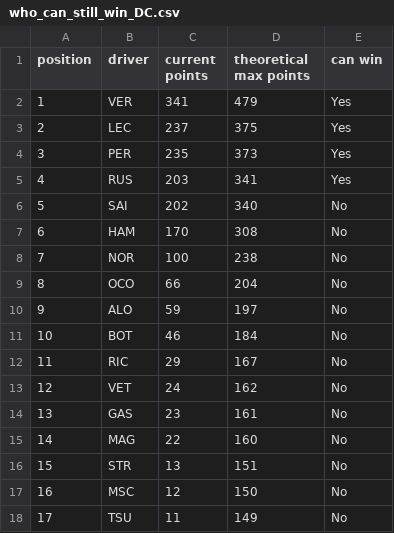
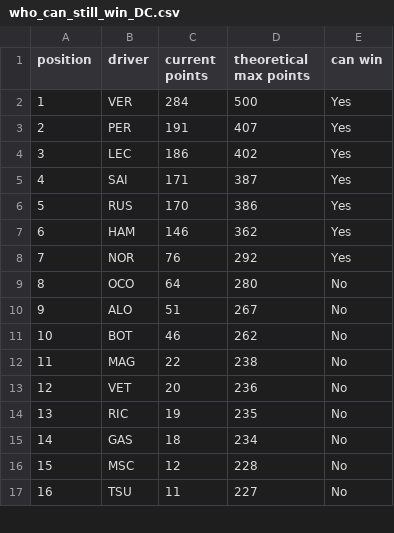
Before and after one commit to yoannbtn/yoannbtn.github.io, a CSV file: output/2022-08-28_Belgian_Grand_Prix/who_can_still_win_DC.csv, drawn as a sheet; only a part is shown; removed rows and columns are numbered as before the commit, all else as after; the diff covers the shown part only; the diff names each change by its address in the sheet, - before the commit and + after, or states it on an @@ line.

```diff
--- a/output/2022-08-28_Belgian_Grand_Prix/who_can_still_win_DC.csv
+++ b/output/2022-08-28_Belgian_Grand_Prix/who_can_still_win_DC.csv
-C2 (current points): 341
+C2 (current points): 284
-D2 (theoretical max points): 479
+D2 (theoretical max points): 500
-row 3: 2 | LEC | 237 | 375 | Yes
@@ column A (position) renumbered from row 3 down @@
-C3 (current points): 235
+C3 (current points): 191
-D3 (theoretical max points): 373
+D3 (theoretical max points): 407
+row 4: 3 | LEC | 186 | 402 | Yes
+row 5: 4 | SAI | 171 | 387 | Yes
-C6 (current points): 203
+C6 (current points): 170
-D6 (theoretical max points): 341
+D6 (theoretical max points): 386
-row 6: 5 | SAI | 202 | 340 | No
-C7 (current points): 170
+C7 (current points): 146
-D7 (theoretical max points): 308
+D7 (theoretical max points): 362
-E7:E8 (can win): No
+E7:E8 (can win): Yes
-C8 (current points): 100
+C8 (current points): 76
-D8 (theoretical max points): 238
+D8 (theoretical max points): 292
-C9 (current points): 66
+C9 (current points): 64
-D9 (theoretical max points): 204
+D9 (theoretical max points): 280
-C10 (current points): 59
+C10 (current points): 51
-D10 (theoretical max points): 197
+D10 (theoretical max points): 267
-D11 (theoretical max points): 184
+D11 (theoretical max points): 262
-row 12: 11 | RIC | 29 | 167 | No
+row 12: 11 | MAG | 22 | 238 | No
-C13 (current points): 24
+C13 (current points): 20
-D13 (theoretical max points): 162
+D13 (theoretical max points): 236
+row 14: 13 | RIC | 19 | 235 | No
-C15 (current points): 23
+C15 (current points): 18
-D15 (theoretical max points): 161
+D15 (theoretical max points): 234
-row 15: 14 | MAG | 22 | 160 | No
-row 16: 15 | STR | 13 | 151 | No
-D16 (theoretical max points): 150
+D16 (theoretical max points): 228
-D17 (theoretical max points): 149
+D17 (theoretical max points): 227
```
Also changed, not shown: 1 added row, 1 removed row and 5 edited cells elsewhere in this file, output/2022-07-03_British_Grand_Prix/who_can_still_win_DC.csv, output/2022-07-10_Austrian_Grand_Prix/who_can_still_win_DC.csv, 11 other files.
